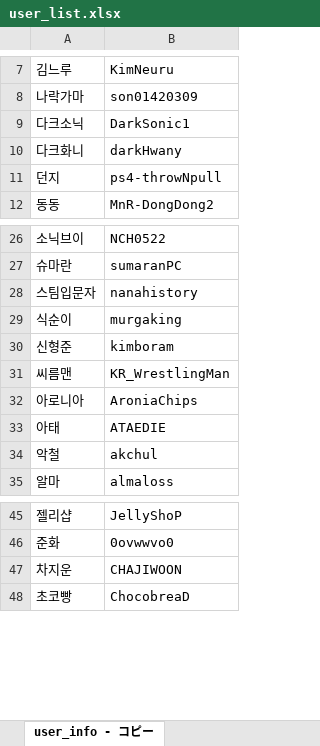
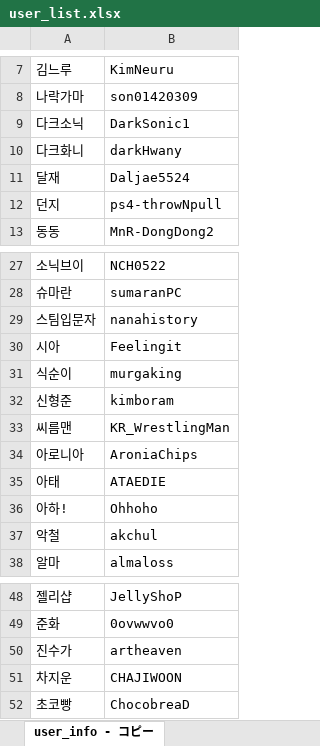
Before and after one commit to CiteKanaumi/CiteKanaumi.github.io, an Excel workbook: post/user_list.xlsx, sheet user_info - コピー, drawn as a sheet; only a part is shown, gaps mark what is left out; values as stored, in another font and other column widths than the file's, no borders; the diff names each change by its address in the sheet, - before the commit and + after, or states it on an @@ line.

```diff
--- a/post/user_list.xlsx (sheet user_info - コピー)
+++ b/post/user_list.xlsx (sheet user_info - コピー)
+row 11: 달재 | Daljae5524
+row 30: 시아 | Feelingit
+row 36: 아하! | Ohhoho
+row 50: 진수가 | artheaven
```
Also changed, not shown: 4 other files.
